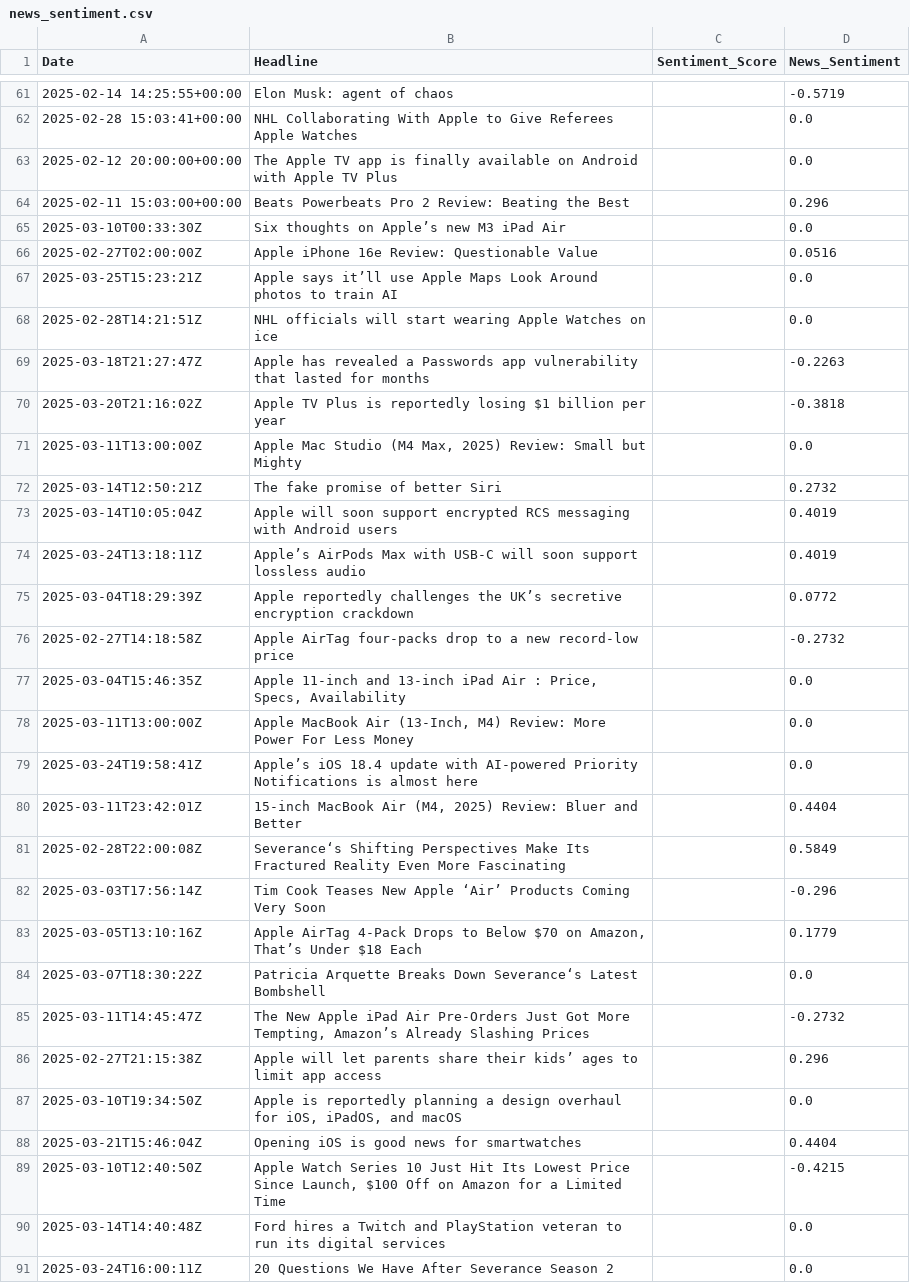
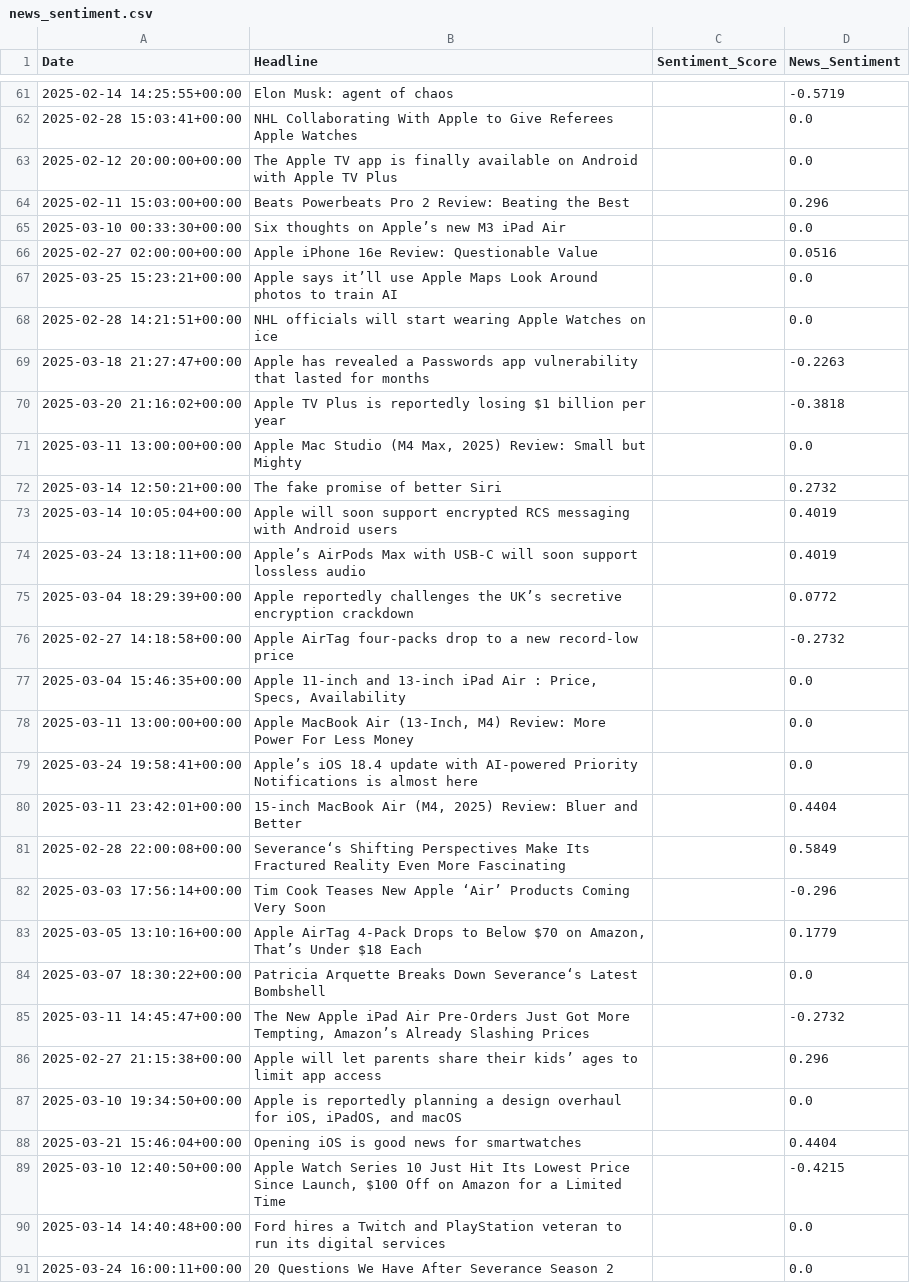
Before and after one commit to rajkamalsingh/fintech_project, a CSV file: src/news_sentiment.csv, drawn as a sheet; only a part is shown, gaps mark what is left out; the diff covers the shown part only.

Commit message:
updated data

```diff
--- a/src/news_sentiment.csv
+++ b/src/news_sentiment.csv
@@ -64,28 +64,28 @@ Date,Headline,Sentiment_Score,News_Sentiment
 2025-02-11 15:03:00+00:00,Beats Powerbeats Pro 2 Review: Beating the Best,,0.296
-2025-03-10T00:33:30Z,Six thoughts on Apple’s new M3 iPad Air,,0.0
-2025-02-27T02:00:00Z,Apple iPhone 16e Review: Questionable Value,,0.0516
-2025-03-25T15:23:21Z,Apple says it’ll use Apple Maps Look Around photos to train AI,,0.0
-2025-02-28T14:21:51Z,NHL officials will start wearing Apple Watches on ice,,0.0
-2025-03-18T21:27:47Z,Apple has revealed a Passwords app vulnerability that lasted for months,,-0.2263
-2025-03-20T21:16:02Z,Apple TV Plus is reportedly losing $1 billion per year,,-0.3818
-2025-03-11T13:00:00Z,"Apple Mac Studio (M4 Max, 2025) Review: Small but Mighty",,0.0
-2025-03-14T12:50:21Z,The fake promise of better Siri,,0.2732
-2025-03-14T10:05:04Z,Apple will soon support encrypted RCS messaging with Android users,,0.4019
-2025-03-24T13:18:11Z,Apple’s AirPods Max with USB-C will soon support lossless audio,,0.4019
-2025-03-04T18:29:39Z,Apple reportedly challenges the UK’s secretive encryption crackdown,,0.0772
-2025-02-27T14:18:58Z,Apple AirTag four-packs drop to a new record-low price,,-0.2732
-2025-03-04T15:46:35Z,"Apple 11-inch and 13-inch iPad Air : Price, Specs, Availability",,0.0
-2025-03-11T13:00:00Z,"Apple MacBook Air (13-Inch, M4) Review: More Power For Less Money",,0.0
-2025-03-24T19:58:41Z,Apple’s iOS 18.4 update with AI-powered Priority Notifications is almost here,,0.0
-2025-03-11T23:42:01Z,"15-inch MacBook Air (M4, 2025) Review: Bluer and Better",,0.4404
-2025-02-28T22:00:08Z,Severance‘s Shifting Perspectives Make Its Fractured Reality Even More Fascinating,,0.5849
-2025-03-03T17:56:14Z,Tim Cook Teases New Apple ‘Air’ Products Coming Very Soon,,-0.296
-2025-03-05T13:10:16Z,"Apple AirTag 4-Pack Drops to Below $70 on Amazon, That’s Under $18 Each",,0.1779
-2025-03-07T18:30:22Z,Patricia Arquette Breaks Down Severance‘s Latest Bombshell,,0.0
-2025-03-11T14:45:47Z,"The New Apple iPad Air Pre-Orders Just Got More Tempting, Amazon’s Already Slashing Prices",,-0.2732
-2025-02-27T21:15:38Z,Apple will let parents share their kids’ ages to limit app access,,0.296
-2025-03-10T19:34:50Z,"Apple is reportedly planning a design overhaul for iOS, iPadOS, and macOS",,0.0
-2025-03-21T15:46:04Z,Opening iOS is good news for smartwatches,,0.4404
-2025-03-10T12:40:50Z,"Apple Watch Series 10 Just Hit Its Lowest Price Since Launch, $100 Off on Amazon for a Limited Time",,-0.4215
-2025-03-14T14:40:48Z,Ford hires a Twitch and PlayStation veteran to run its digital services,,0.0
-2025-03-24T16:00:11Z,20 Questions We Have After Severance Season 2,,0.0
+2025-03-10 00:33:30+00:00,Six thoughts on Apple’s new M3 iPad Air,,0.0
+2025-02-27 02:00:00+00:00,Apple iPhone 16e Review: Questionable Value,,0.0516
+2025-03-25 15:23:21+00:00,Apple says it’ll use Apple Maps Look Around photos to train AI,,0.0
+2025-02-28 14:21:51+00:00,NHL officials will start wearing Apple Watches on ice,,0.0
+2025-03-18 21:27:47+00:00,Apple has revealed a Passwords app vulnerability that lasted for months,,-0.2263
+2025-03-20 21:16:02+00:00,Apple TV Plus is reportedly losing $1 billion per year,,-0.3818
+2025-03-11 13:00:00+00:00,"Apple Mac Studio (M4 Max, 2025) Review: Small but Mighty",,0.0
+2025-03-14 12:50:21+00:00,The fake promise of better Siri,,0.2732
+2025-03-14 10:05:04+00:00,Apple will soon support encrypted RCS messaging with Android users,,0.4019
+2025-03-24 13:18:11+00:00,Apple’s AirPods Max with USB-C will soon support lossless audio,,0.4019
+2025-03-04 18:29:39+00:00,Apple reportedly challenges the UK’s secretive encryption crackdown,,0.0772
+2025-02-27 14:18:58+00:00,Apple AirTag four-packs drop to a new record-low price,,-0.2732
+2025-03-04 15:46:35+00:00,"Apple 11-inch and 13-inch iPad Air : Price, Specs, Availability",,0.0
+2025-03-11 13:00:00+00:00,"Apple MacBook Air (13-Inch, M4) Review: More Power For Less Money",,0.0
+2025-03-24 19:58:41+00:00,Apple’s iOS 18.4 update with AI-powered Priority Notifications is almost here,,0.0
+2025-03-11 23:42:01+00:00,"15-inch MacBook Air (M4, 2025) Review: Bluer and Better",,0.4404
+2025-02-28 22:00:08+00:00,Severance‘s Shifting Perspectives Make Its Fractured Reality Even More Fascinating,,0.5849
+2025-03-03 17:56:14+00:00,Tim Cook Teases New Apple ‘Air’ Products Coming Very Soon,,-0.296
+2025-03-05 13:10:16+00:00,"Apple AirTag 4-Pack Drops to Below $70 on Amazon, That’s Under $18 Each",,0.1779
+2025-03-07 18:30:22+00:00,Patricia Arquette Breaks Down Severance‘s Latest Bombshell,,0.0
+2025-03-11 14:45:47+00:00,"The New Apple iPad Air Pre-Orders Just Got More Tempting, Amazon’s Already Slashing Prices",,-0.2732
+2025-02-27 21:15:38+00:00,Apple will let parents share their kids’ ages to limit app access,,0.296
+2025-03-10 19:34:50+00:00,"Apple is reportedly planning a design overhaul for iOS, iPadOS, and macOS",,0.0
+2025-03-21 15:46:04+00:00,Opening iOS is good news for smartwatches,,0.4404
+2025-03-10 12:40:50+00:00,"Apple Watch Series 10 Just Hit Its Lowest Price Since Launch, $100 Off on Amazon for a Limited Time",,-0.4215
+2025-03-14 14:40:48+00:00,Ford hires a Twitch and PlayStation veteran to run its digital services,,0.0
+2025-03-24 16:00:11+00:00,20 Questions We Have After Severance Season 2,,0.0
```
Also changed, not shown: 31 added rows and 27 edited cells elsewhere in this file, src/stock_data.csv, 1 other file.
